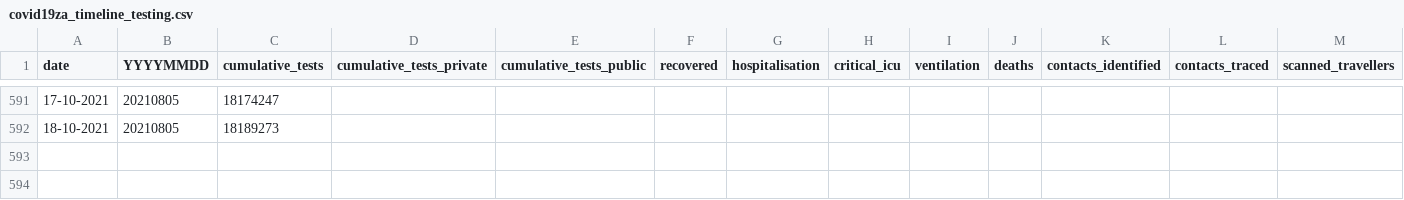
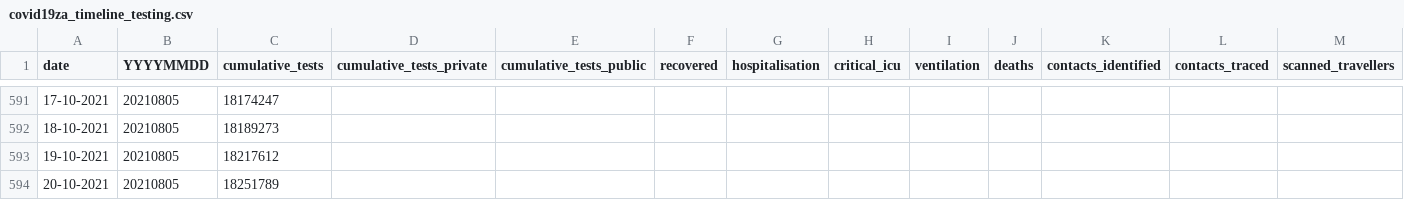
Before and after one commit to hal83dane/covid19za, a CSV file: data/covid19za_timeline_testing.csv, drawn as a sheet; only a part is shown, gaps mark what is left out; rows hold the shown columns only; the diff names each change by its address in the sheet, - before the commit and + after, or states it on an @@ line.

Commit message:
Update covid19za_timeline_testing.csv

```diff
--- a/data/covid19za_timeline_testing.csv
+++ b/data/covid19za_timeline_testing.csv
+row 593: 19-10-2021 | 20210805 | 18217612
+row 594: 20-10-2021 | 20210805 | 18251789
```
